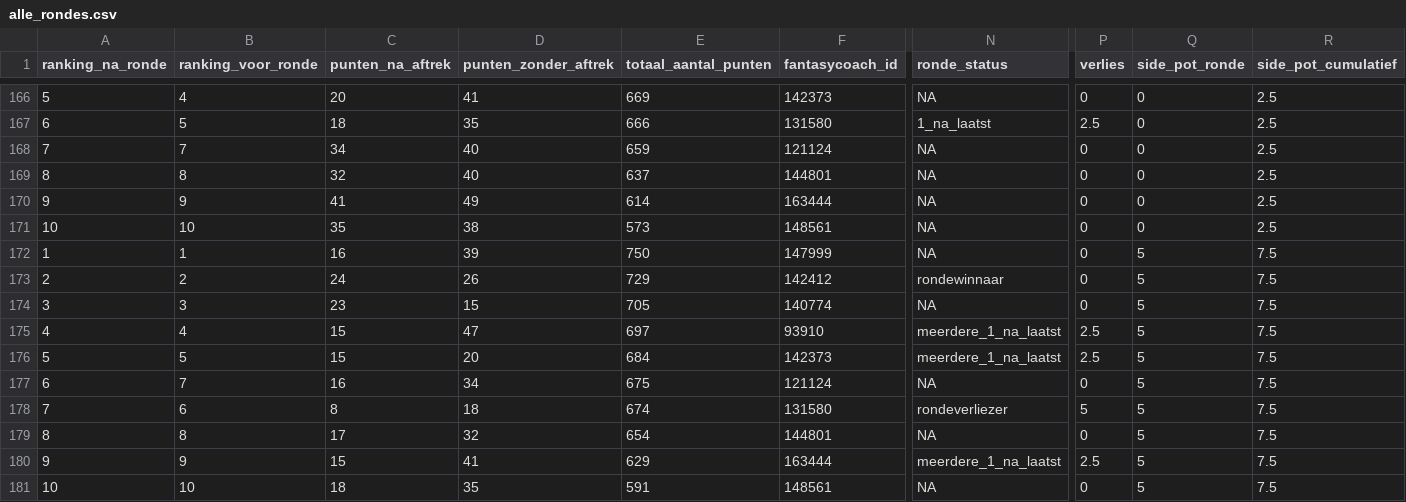
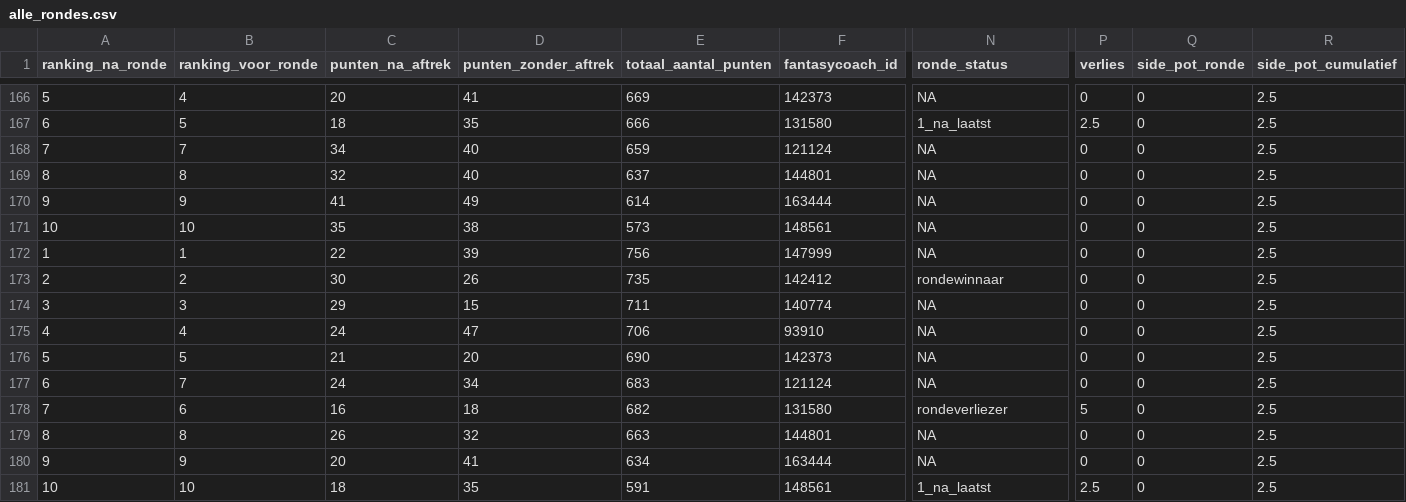
Before and after one commit to rubensan19/cvhj-scraper, a CSV file: data/alle_rondes.csv, drawn as a sheet; only a part is shown, gaps mark what is left out; the diff names each change by its address in the sheet, - before the commit and + after, or states it on an @@ line.

```diff
--- a/data/alle_rondes.csv
+++ b/data/alle_rondes.csv
-C172 (punten_na_aftrek): 16
+C172 (punten_na_aftrek): 22
-E172 (totaal_aantal_punten): 750
+E172 (totaal_aantal_punten): 756
-Q172:Q181 (side_pot_ronde): 5
+Q172:Q181 (side_pot_ronde): 0
-R172:R181 (side_pot_cumulatief): 7.5
+R172:R181 (side_pot_cumulatief): 2.5
-C173 (punten_na_aftrek): 24
+C173 (punten_na_aftrek): 30
-E173 (totaal_aantal_punten): 729
+E173 (totaal_aantal_punten): 735
-C174 (punten_na_aftrek): 23
+C174 (punten_na_aftrek): 29
-E174 (totaal_aantal_punten): 705
+E174 (totaal_aantal_punten): 711
-C175 (punten_na_aftrek): 15
+C175 (punten_na_aftrek): 24
-E175 (totaal_aantal_punten): 697
+E175 (totaal_aantal_punten): 706
-N175:N176 (ronde_status): meerdere_1_na_laatst
+N175:N176 (ronde_status): NA
-P175:P176 (verlies): 2.5
+P175:P176 (verlies): 0
-C176 (punten_na_aftrek): 15
+C176 (punten_na_aftrek): 21
-E176 (totaal_aantal_punten): 684
+E176 (totaal_aantal_punten): 690
-C177 (punten_na_aftrek): 16
+C177 (punten_na_aftrek): 24
-E177 (totaal_aantal_punten): 675
+E177 (totaal_aantal_punten): 683
-C178 (punten_na_aftrek): 8
+C178 (punten_na_aftrek): 16
-E178 (totaal_aantal_punten): 674
+E178 (totaal_aantal_punten): 682
-C179 (punten_na_aftrek): 17
+C179 (punten_na_aftrek): 26
-E179 (totaal_aantal_punten): 654
+E179 (totaal_aantal_punten): 663
-C180 (punten_na_aftrek): 15
+C180 (punten_na_aftrek): 20
-E180 (totaal_aantal_punten): 629
+E180 (totaal_aantal_punten): 634
-N180 (ronde_status): meerdere_1_na_laatst
+N180 (ronde_status): NA
-P180 (verlies): 2.5
+P180 (verlies): 0
-N181 (ronde_status): NA
+N181 (ronde_status): 1_na_laatst
-P181 (verlies): 0
+P181 (verlies): 2.5
```
